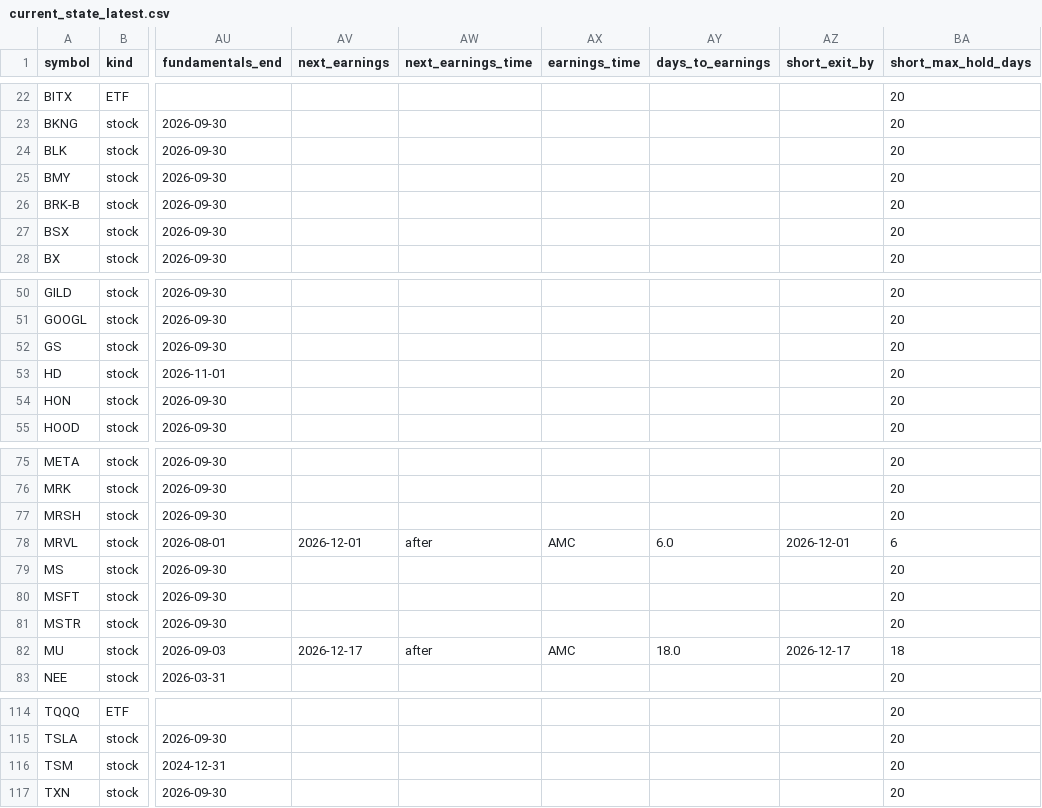
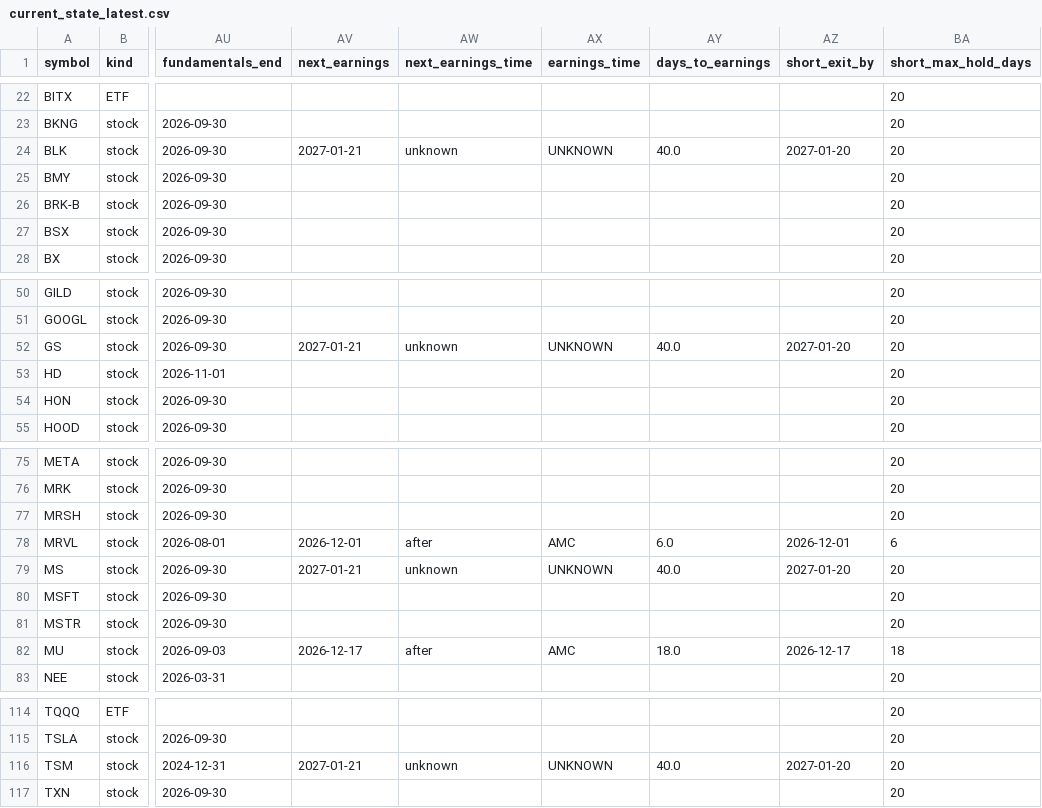
Before and after one commit to Liornim/spmo-market-bridge, a CSV file: core/current_state_latest.csv, drawn as a sheet; only a part is shown, gaps mark what is left out; the diff names each change by its address in the sheet, - before the commit and + after, or states it on an @@ line.

```diff
--- a/core/current_state_latest.csv
+++ b/core/current_state_latest.csv
-AV24 (next_earnings): (empty)
+AV24 (next_earnings): 2027-01-21
-AW24 (next_earnings_time): (empty)
+AW24 (next_earnings_time): unknown
-AX24 (earnings_time): (empty)
+AX24 (earnings_time): UNKNOWN
-AY24 (days_to_earnings): (empty)
+AY24 (days_to_earnings): 40.0
-AZ24 (short_exit_by): (empty)
+AZ24 (short_exit_by): 2027-01-20
-AV52 (next_earnings): (empty)
+AV52 (next_earnings): 2027-01-21
-AW52 (next_earnings_time): (empty)
+AW52 (next_earnings_time): unknown
-AX52 (earnings_time): (empty)
+AX52 (earnings_time): UNKNOWN
-AY52 (days_to_earnings): (empty)
+AY52 (days_to_earnings): 40.0
-AZ52 (short_exit_by): (empty)
+AZ52 (short_exit_by): 2027-01-20
-AV79 (next_earnings): (empty)
+AV79 (next_earnings): 2027-01-21
-AW79 (next_earnings_time): (empty)
+AW79 (next_earnings_time): unknown
-AX79 (earnings_time): (empty)
+AX79 (earnings_time): UNKNOWN
-AY79 (days_to_earnings): (empty)
+AY79 (days_to_earnings): 40.0
-AZ79 (short_exit_by): (empty)
+AZ79 (short_exit_by): 2027-01-20
-AV116 (next_earnings): (empty)
+AV116 (next_earnings): 2027-01-21
-AW116 (next_earnings_time): (empty)
+AW116 (next_earnings_time): unknown
-AX116 (earnings_time): (empty)
+AX116 (earnings_time): UNKNOWN
-AY116 (days_to_earnings): (empty)
+AY116 (days_to_earnings): 40.0
-AZ116 (short_exit_by): (empty)
+AZ116 (short_exit_by): 2027-01-20
```
Also changed, not shown: core/history/state_2026-11-20.csv, 4 other files.
